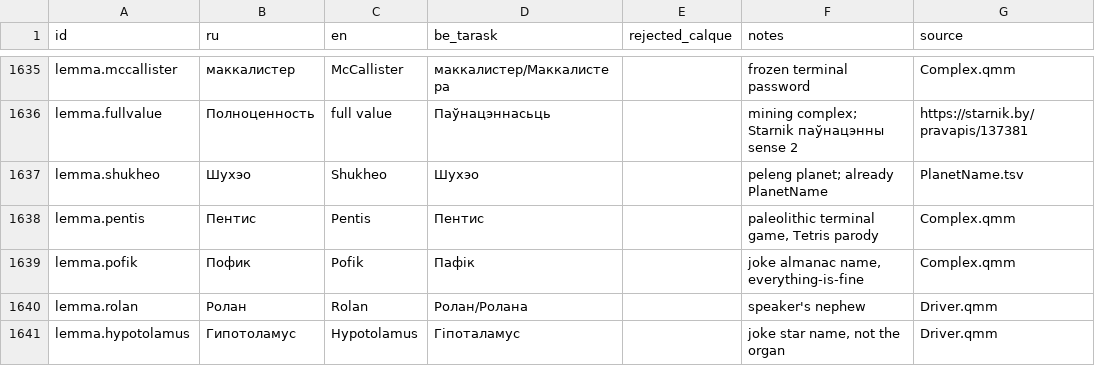
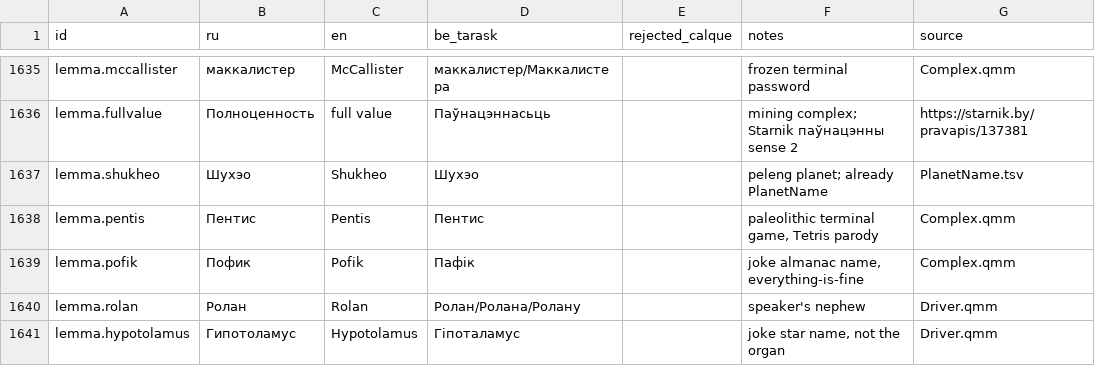
Before and after one commit to siarhei-zavadski/space-rangers-be-translation, a TSV file: TERMBASE.tsv, drawn as a sheet; only a part is shown, gaps mark what is left out.

```diff
--- a/TERMBASE.tsv
+++ b/TERMBASE.tsv
@@ -1639,3 +1639,3 @@ lemma.pentis	Пентис	Pentis	Пентис		paleolithic terminal game, Tetris
 lemma.pofik	Пофик	Pofik	Пафік		joke almanac name, everything-is-fine	Complex.qmm
-lemma.rolan	Ролан	Rolan	Ролан/Ролана		speaker's nephew	Driver.qmm
+lemma.rolan	Ролан	Rolan	Ролан/Ролана/Ролану		speaker's nephew	Driver.qmm
 lemma.hypotolamus	Гипотоламус	Hypotolamus	Гіпоталамус		joke star name, not the organ	Driver.qmm
```
Also changed, not shown: crowdin/quests/Driver.qmm.tsv.
